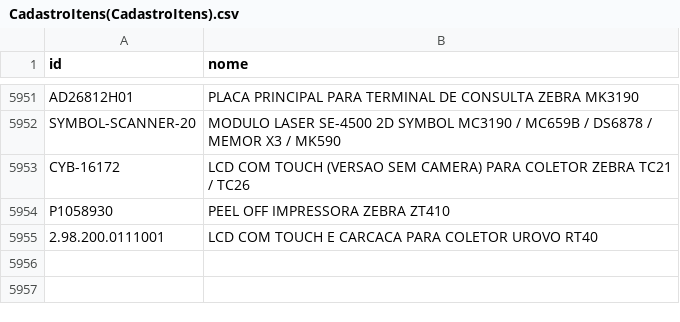
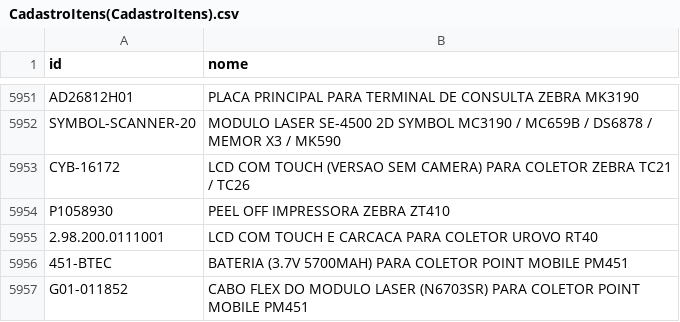
Before and after one commit to cauuabispoo/ZhazCheck, a CSV file: csv/CadastroItens(CadastroItens).csv, drawn as a sheet; only a part is shown, gaps mark what is left out.

Commit message:
Update CadastroItens(CadastroItens).csv

```diff
--- a/csv/CadastroItens(CadastroItens).csv
+++ b/csv/CadastroItens(CadastroItens).csv
@@ -5955 +5955,3 @@ P1058930, PEEL OFF IMPRESSORA ZEBRA ZT410
 2.98.200.0111001,	LCD COM TOUCH E CARCACA PARA COLETOR UROVO RT40
+451-BTEC,	BATERIA (3.7V 5700MAH) PARA COLETOR POINT MOBILE PM451
+G01-011852,	CABO FLEX DO MODULO LASER (N6703SR) PARA COLETOR POINT MOBILE PM451
```
